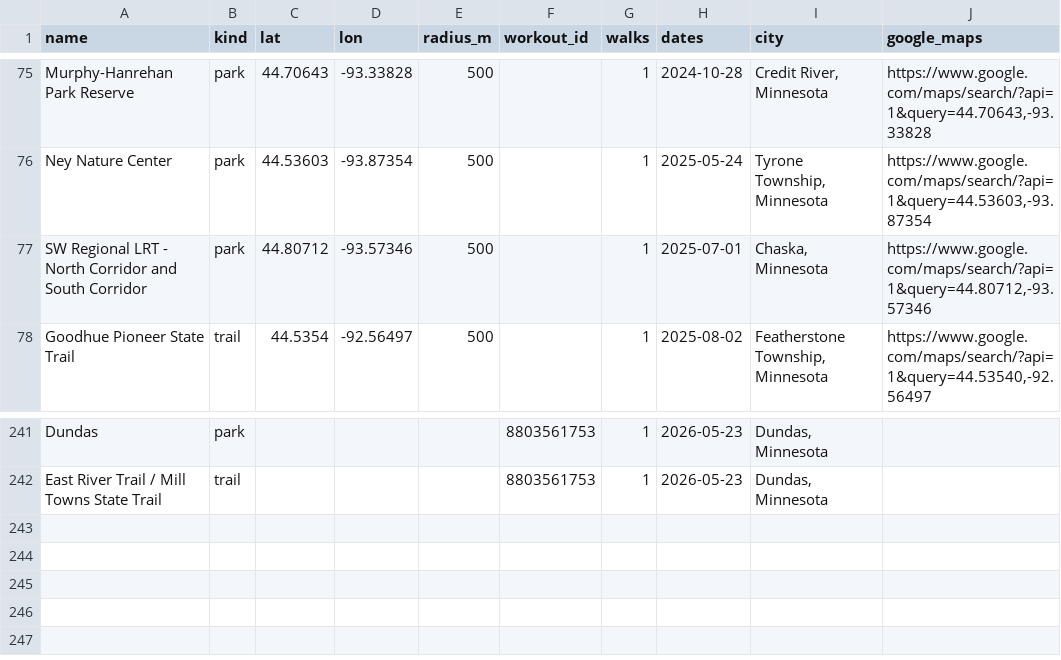
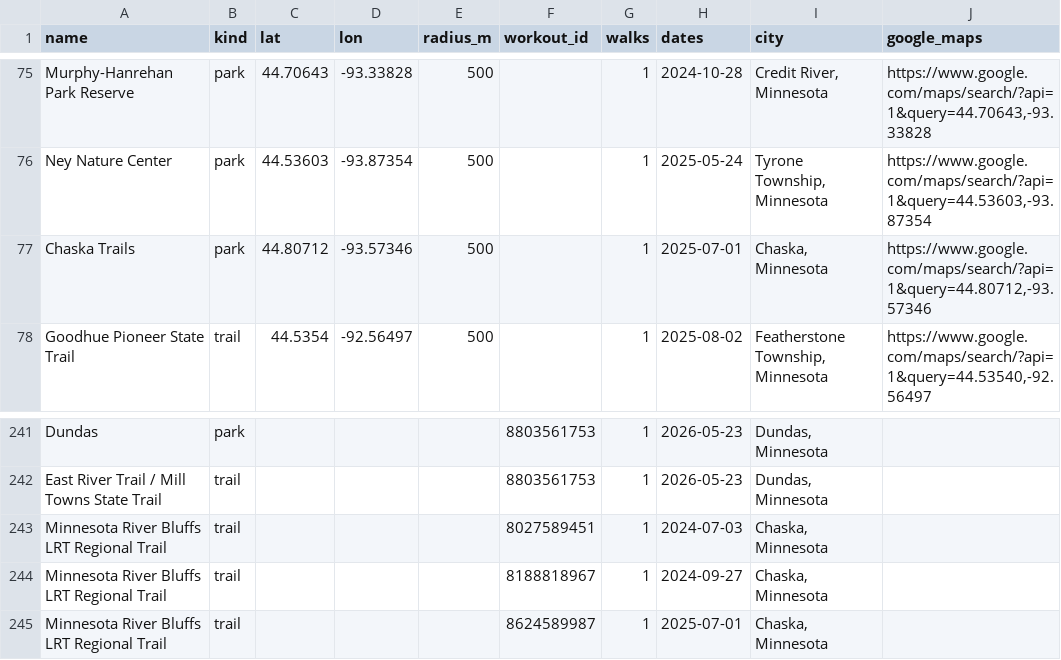
Before and after one commit to shakosteve/gonewalking, a CSV file: place_overrides.csv, drawn as a sheet; only a part is shown, gaps mark what is left out.

Commit message:
Fix place name and trail names

```diff
--- a/place_overrides.csv
+++ b/place_overrides.csv
@@ -76,3 +76,3 @@ Murphy-Hanrehan Park Reserve,park,44.70643,-93.33828,500,,1,2024-10-28,"Credit R
 Ney Nature Center,park,44.53603,-93.87354,500,,1,2025-05-24,"Tyrone Township, Minnesota","https://www.google.com/maps/search/?api=1&query=44.53603,-93.87354"
-SW Regional LRT - North Corridor and South Corridor,park,44.80712,-93.57346,500,,1,2025-07-01,"Chaska, Minnesota","https://www.google.com/maps/search/?api=1&query=44.80712,-93.57346"
+Chaska Trails,park,44.80712,-93.57346,500,,1,2025-07-01,"Chaska, Minnesota","https://www.google.com/maps/search/?api=1&query=44.80712,-93.57346"
 Goodhue Pioneer State Trail,trail,44.5354,-92.56497,500,,1,2025-08-02,"Featherstone Township, Minnesota","https://www.google.com/maps/search/?api=1&query=44.53540,-92.56497"
@@ -242 +242,4 @@ Dundas,park,,,,8803561753,1,2026-05-23,"Dundas, Minnesota",
 East River Trail / Mill Towns State Trail,trail,,,,8803561753,1,2026-05-23,"Dundas, Minnesota",
+Minnesota River Bluffs LRT Regional Trail,trail,,,,8027589451,1,2024-07-03,"Chaska, Minnesota",
+Minnesota River Bluffs LRT Regional Trail,trail,,,,8188818967,1,2024-09-27,"Chaska, Minnesota",
+Minnesota River Bluffs LRT Regional Trail,trail,,,,8624589987,1,2025-07-01,"Chaska, Minnesota",
```
Also changed, not shown: 7 other files.
